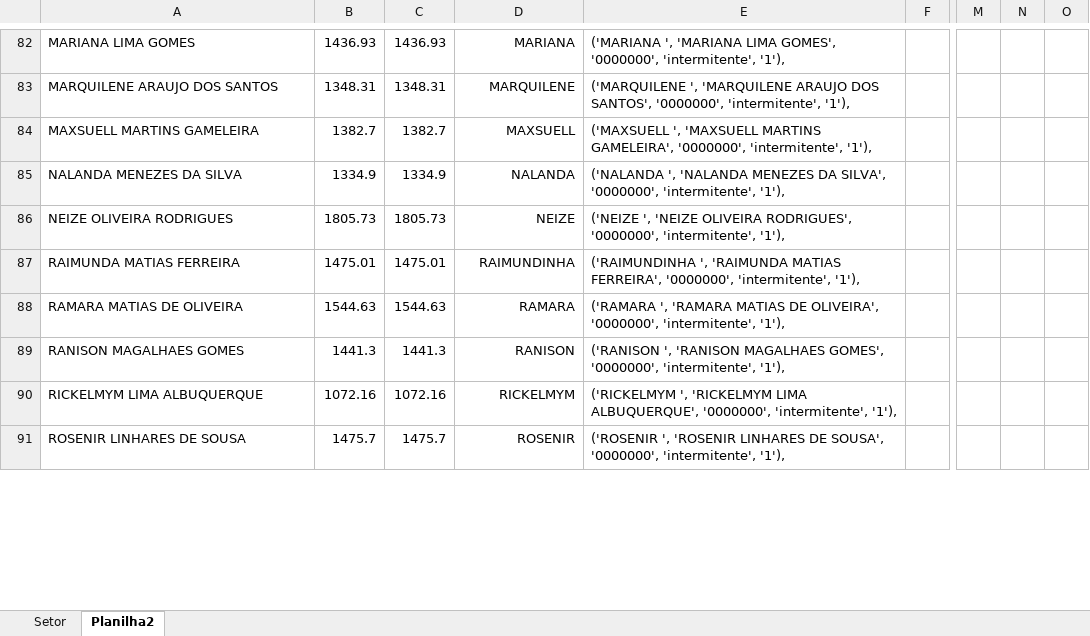
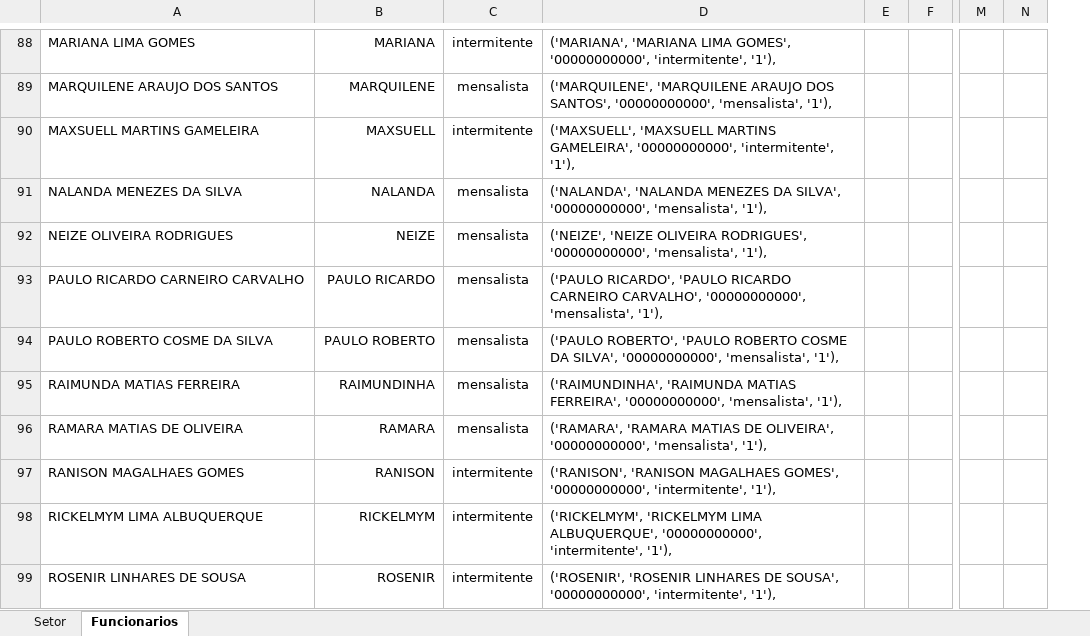
Before and after one commit to Alansmatias/escalaFun, an Excel workbook: NO-LARAVEL/Arquivos do Banco de dados.xlsx, sheet Funcionarios, drawn as a sheet; only a part is shown, gaps mark what is left out; values as stored, in another font and other column widths than the file's, no borders; removed rows and columns are numbered as before the commit, all else as after; the diff covers the shown part only; the diff names each change by its address in the sheet, - before the commit and + after, or states it on an @@ line.

```diff
--- a/NO-LARAVEL/Arquivos do Banco de dados.xlsx (sheet Funcionarios)
+++ b/NO-LARAVEL/Arquivos do Banco de dados.xlsx (sheet Funcionarios)
-sheet tab: Planilha2
+sheet tab: Funcionarios
-column B, rows 82-91: 1436.93 | 1348.31 | 1382.7 | 1334.9 | 1805.73 | 1475.01 | 1544.63 | 1441.3 | 1072.16 | 1475.7
-column C, rows 82-91: 1436.93 | 1348.31 | 1382.7 | 1334.9 | 1805.73 | 1475.01 | 1544.63 | 1441.3 | 1072.16 | 1475.7
-column E, rows 82-91: ('MARIANA ', 'MARIANA LIMA GOMES', '0000000', 'intermitente', '1'), | ('MARQUILENE ', 'MARQUILENE ARAUJO DOS SANTOS', '0000000', 'intermitente', '1'), | ('MAXSUELL ', 'MAXSUELL MARTINS GAMELEIRA', '0000000', 'intermitente', '1'), | ('NALANDA ', 'NALANDA MENEZES DA SILVA', '0000000', 'intermitente', '1'), | ('NEIZE ', 'NEIZE OLIVEIRA RODRIGUES', '0000000', 'intermitente', '1'), | ('RAIMUNDINHA ', 'RAIMUNDA MATIAS FERREIRA', '0000000', 'intermitente', '1'), | ('RAMARA ', 'RAMARA MATIAS DE OLIVEIRA', '0000000', 'intermitente', '1'), | ('RANISON ', 'RANISON MAGALHAES GOMES', '0000000', 'intermitente', '1'), | ('RICKELMYM ', 'RICKELMYM LIMA ALBUQUERQUE', '0000000', 'intermitente', '1'), | ('ROSENIR ', 'ROSENIR LINHARES DE SOUSA', '0000000', 'intermitente', '1'),
+column C, rows 88-92: intermitente | mensalista | intermitente | mensalista | mensalista; rows 95-99: mensalista | mensalista | intermitente | intermitente | intermitente
+column D, rows 88-92: ('MARIANA', 'MARIANA LIMA GOMES', '00000000000', 'intermitente', '1'), | ('MARQUILENE', 'MARQUILENE ARAUJO DOS SANTOS', '00000000000', 'mensalista', '1'), | ('MAXSUELL', 'MAXSUELL MARTINS GAMELEIRA', '00000000000', 'intermitente', '1'), | ('NALANDA', 'NALANDA MENEZES DA SILVA', '00000000000', 'mensalista', '1'), | ('NEIZE', 'NEIZE OLIVEIRA RODRIGUES', '00000000000', 'mensalista', '1'),; rows 95-99: ('RAIMUNDINHA', 'RAIMUNDA MATIAS FERREIRA', '00000000000', 'mensalista', '1'), | ('RAMARA', 'RAMARA MATIAS DE OLIVEIRA', '00000000000', 'mensalista', '1'), | ('RANISON', 'RANISON MAGALHAES GOMES', '00000000000', 'intermitente', '1'), | ('RICKELMYM', 'RICKELMYM LIMA ALBUQUERQUE', '00000000000', 'intermitente', '1'), | ('ROSENIR', 'ROSENIR LINHARES DE SOUSA', '00000000000', 'intermitente', '1'),
+column E, empty
-column N, empty
@@ row 17 moved to row 93: PAULO RICARDO CARNEIRO CARVALHO @@
@@ row 18 moved to row 94: PAULO ROBERTO COSME DA SILVA @@
```
Also changed, not shown: 11 added rows, 3 removed rows, 33 moved rows and 2 edited cells elsewhere in this sheet, sheet Setor, formulas that keep their value, 2 other files.
